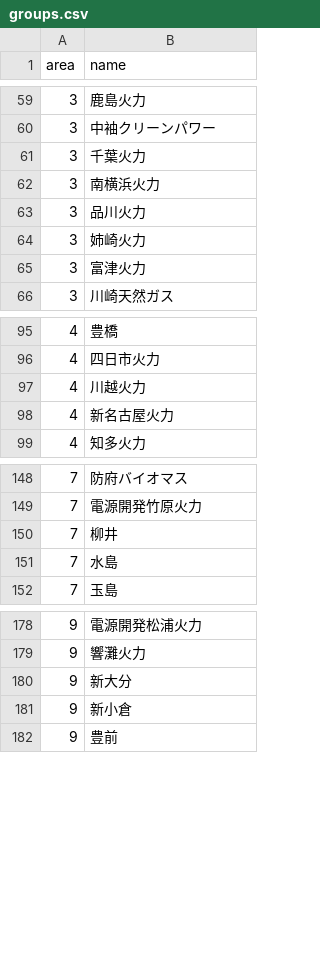
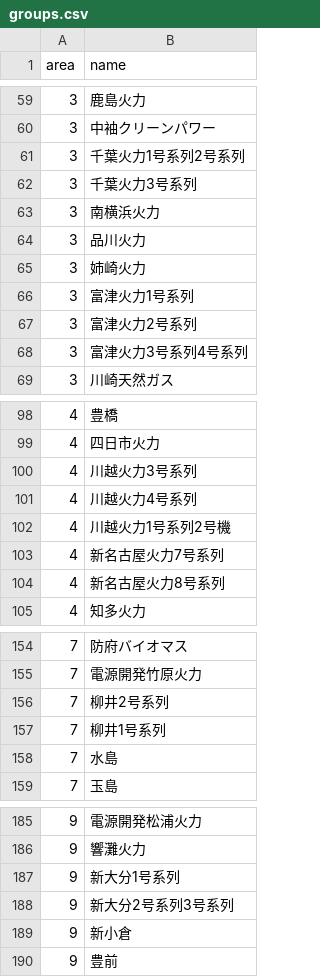
Before and after one commit to abUmat/gen-by-unit, a CSV file: plant_data/groups.csv, drawn as a sheet; only a part is shown, gaps mark what is left out; the diff covers the shown part only.

```diff
--- a/plant_data/groups.csv
+++ b/plant_data/groups.csv
@@ -60,3 +60,4 @@ area,name
 3,中袖クリーンパワー
-3,千葉火力
+3,千葉火力1号系列2号系列
+3,千葉火力3号系列
 3,南横浜火力
@@ -64,3 +65,5 @@ area,name
 3,姉崎火力
-3,富津火力
+3,富津火力1号系列
+3,富津火力2号系列
+3,富津火力3号系列4号系列
 3,川崎天然ガス
@@ -96,4 +99,7 @@ area,name
 4,四日市火力
-4,川越火力
-4,新名古屋火力
+4,川越火力3号系列
+4,川越火力4号系列
+4,川越火力1号系列2号機
+4,新名古屋火力7号系列
+4,新名古屋火力8号系列
 4,知多火力
@@ -149,3 +155,4 @@ area,name
 7,電源開発竹原火力
-7,柳井
+7,柳井2号系列
+7,柳井1号系列
 7,水島
@@ -179,3 +186,4 @@ area,name
 9,響灘火力
-9,新大分
+9,新大分1号系列
+9,新大分2号系列3号系列
 9,新小倉
```
Also changed, not shown: 1 edited cell elsewhere in this file, plant_data/joined.csv, 3 other files.
